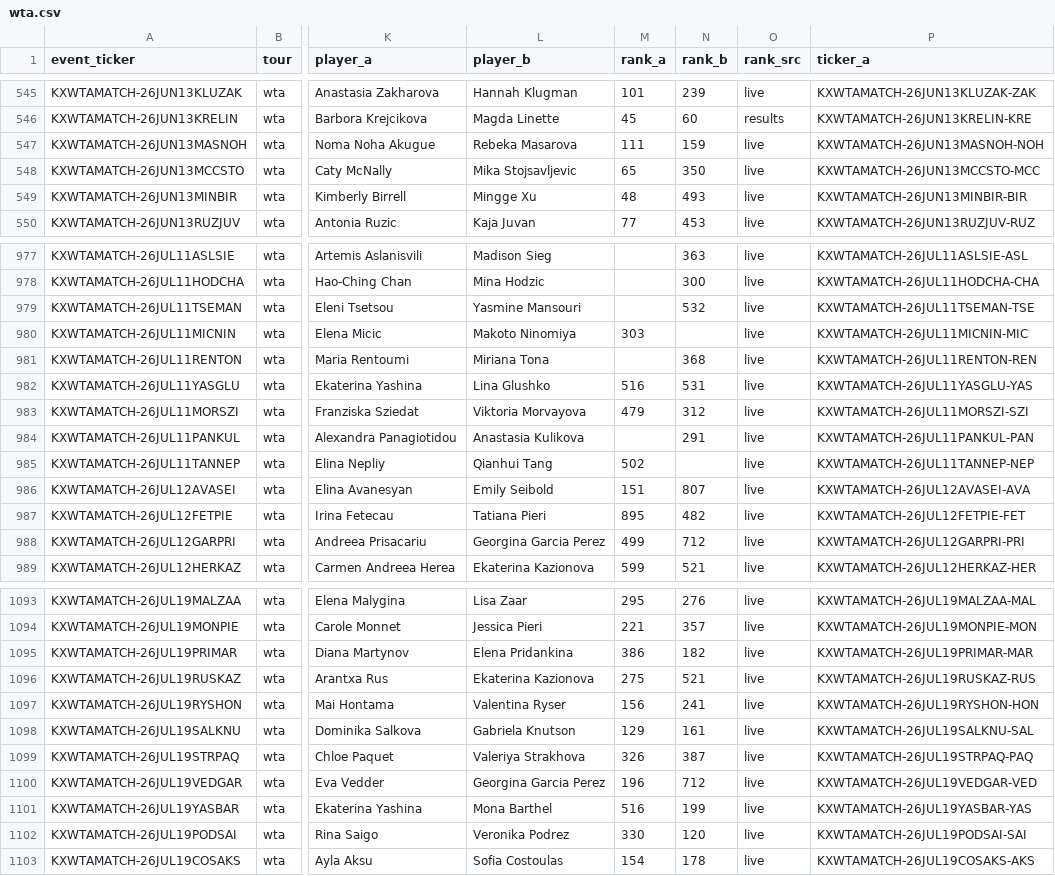
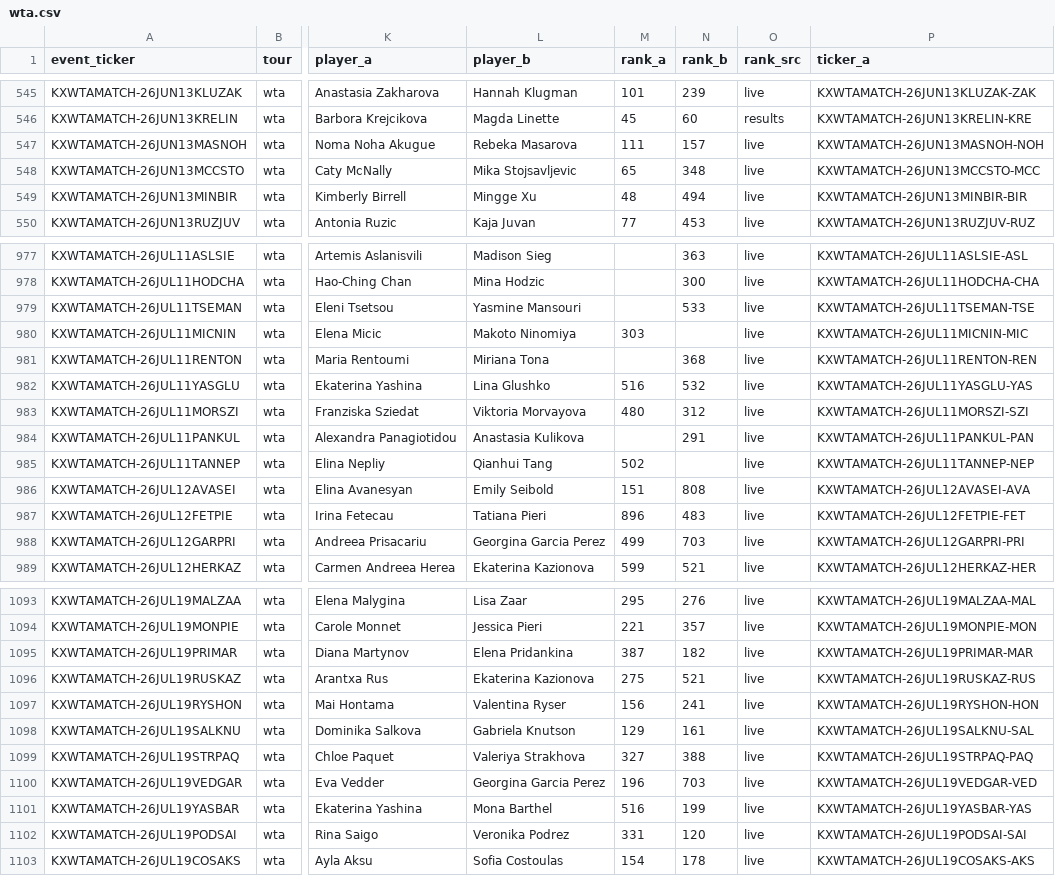
Before and after one commit to ARJUNVARMA2000/tennis-elo, a CSV file: tennis_model/data/kalshi_ledger/wta.csv, drawn as a sheet; only a part is shown, gaps mark what is left out; the diff covers the shown part only; the diff names each change by its address in the sheet, - before the commit and + after, or states it on an @@ line.

```diff
--- a/tennis_model/data/kalshi_ledger/wta.csv
+++ b/tennis_model/data/kalshi_ledger/wta.csv
-N547 (rank_b): 159
+N547 (rank_b): 157
-N548 (rank_b): 350
+N548 (rank_b): 348
-N549 (rank_b): 493
+N549 (rank_b): 494
-N979 (rank_b): 532
+N979 (rank_b): 533
-N982 (rank_b): 531
+N982 (rank_b): 532
-M983 (rank_a): 479
+M983 (rank_a): 480
-N986 (rank_b): 807
+N986 (rank_b): 808
-M987 (rank_a): 895
+M987 (rank_a): 896
-N987 (rank_b): 482
+N987 (rank_b): 483
-N988 (rank_b): 712
+N988 (rank_b): 703
-M1095 (rank_a): 386
+M1095 (rank_a): 387
-M1099 (rank_a): 326
+M1099 (rank_a): 327
-N1099 (rank_b): 387
+N1099 (rank_b): 388
-N1100 (rank_b): 712
+N1100 (rank_b): 703
-M1102 (rank_a): 330
+M1102 (rank_a): 331
```
Also changed, not shown: 102 edited cells elsewhere in this file, tennis_model/data/kalshi_ledger/atp.csv, 3 other files.
